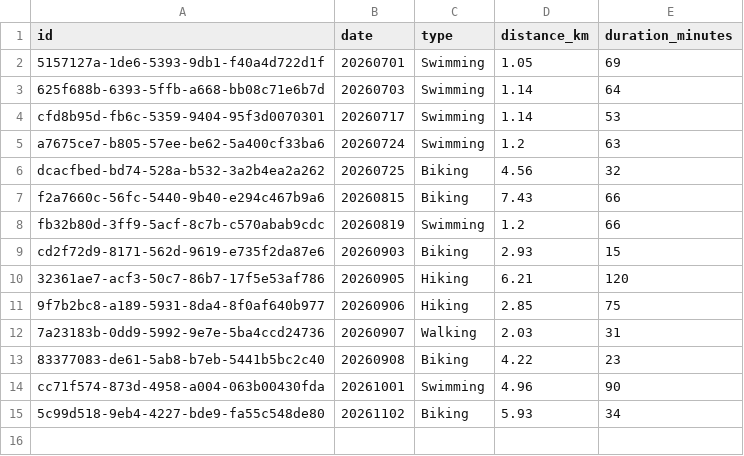
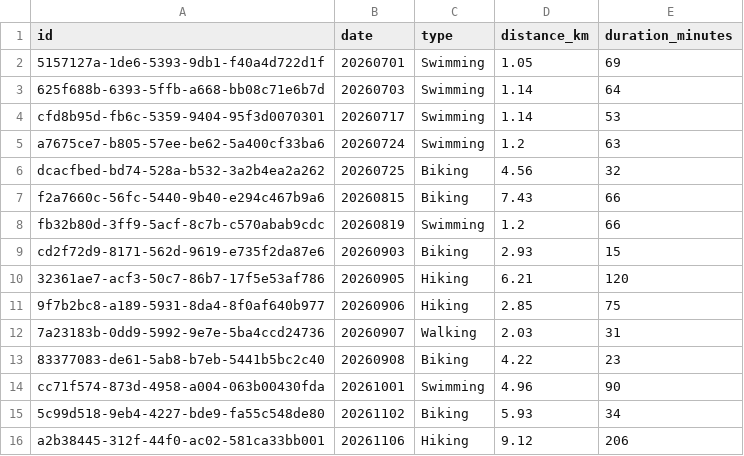
Before and after one commit to stacklix/storage, a CSV file: data/sports/2026.csv, drawn as a sheet; the diff names each change by its address in the sheet, - before the commit and + after, or states it on an @@ line.

Commit message:
Update sports records

```diff
--- a/data/sports/2026.csv
+++ b/data/sports/2026.csv
+row 16: a2b38445-312f-44f0-ac02-581ca33bb001 | 20261106 | Hiking | 9.12 | 206
```
